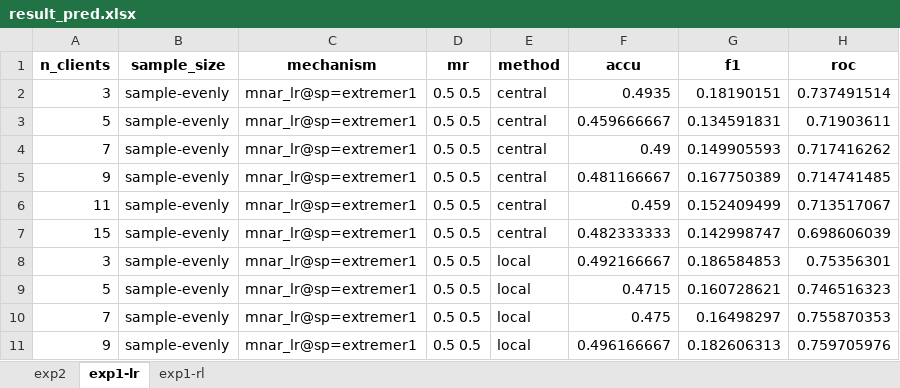
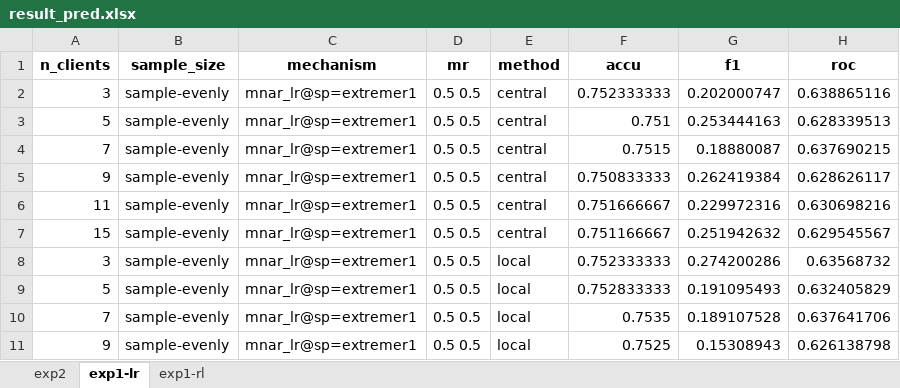
Before and after one commit to sitaomin1994/federated_imputation, an Excel workbook: result_pred.xlsx, sheet exp1-lr, drawn as a sheet; only a part is shown; values as stored, in another font and other column widths than the file's, no borders; the diff covers the shown part only; the diff names each change by its address in the sheet, - before the commit and + after, or states it on an @@ line.

```diff
--- a/result_pred.xlsx (sheet exp1-lr)
+++ b/result_pred.xlsx (sheet exp1-lr)
-F2 (accu): 0.4935
+F2 (accu): 0.752333333
-G2 (f1): 0.18190151
+G2 (f1): 0.202000747
-H2 (roc): 0.737491514
+H2 (roc): 0.638865116
-F3 (accu): 0.459666667
+F3 (accu): 0.751
-G3 (f1): 0.134591831
+G3 (f1): 0.253444163
-H3 (roc): 0.71903611
+H3 (roc): 0.628339513
-F4 (accu): 0.49
+F4 (accu): 0.7515
-G4 (f1): 0.149905593
+G4 (f1): 0.18880087
-H4 (roc): 0.717416262
+H4 (roc): 0.637690215
-F5 (accu): 0.481166667
+F5 (accu): 0.750833333
-G5 (f1): 0.167750389
+G5 (f1): 0.262419384
-H5 (roc): 0.714741485
+H5 (roc): 0.628626117
-F6 (accu): 0.459
+F6 (accu): 0.751666667
-G6 (f1): 0.152409499
+G6 (f1): 0.229972316
-H6 (roc): 0.713517067
+H6 (roc): 0.630698216
-F7 (accu): 0.482333333
+F7 (accu): 0.751166667
-G7 (f1): 0.142998747
+G7 (f1): 0.251942632
-H7 (roc): 0.698606039
+H7 (roc): 0.629545567
-F8 (accu): 0.492166667
+F8 (accu): 0.752333333
-G8 (f1): 0.186584853
+G8 (f1): 0.274200286
-H8 (roc): 0.75356301
+H8 (roc): 0.63568732
-F9 (accu): 0.4715
+F9 (accu): 0.752833333
-G9 (f1): 0.160728621
+G9 (f1): 0.191095493
-H9 (roc): 0.746516323
+H9 (roc): 0.632405829
-F10 (accu): 0.475
+F10 (accu): 0.7535
-G10 (f1): 0.16498297
+G10 (f1): 0.189107528
-H10 (roc): 0.755870353
+H10 (roc): 0.637641706
-F11 (accu): 0.496166667
+F11 (accu): 0.7525
-G11 (f1): 0.182606313
+G11 (f1): 0.15308943
-H11 (roc): 0.759705976
+H11 (roc): 0.626138798
```
Also changed, not shown: 78 edited cells elsewhere in this sheet, sheet exp2, sheet exp1-rl, 8 other files.
